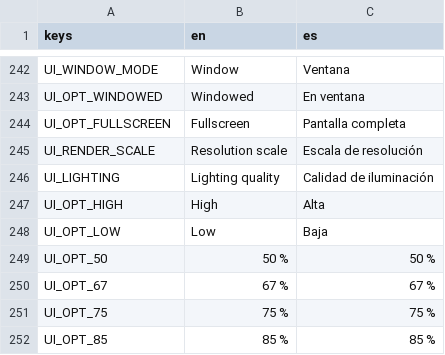
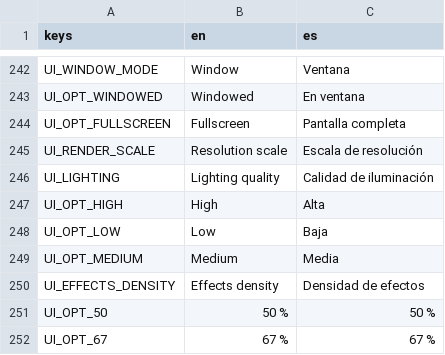
Before and after one commit to riusprime/zero-depth, a CSV file: locale/strings.csv, drawn as a sheet; only a part is shown, gaps mark what is left out; the shorter side is filled out with more unchanged rows.

```diff
--- a/locale/strings.csv
+++ b/locale/strings.csv
@@ -248,2 +248,4 @@ UI_OPT_HIGH,High,Alta
 UI_OPT_LOW,Low,Baja
+UI_OPT_MEDIUM,Medium,Media
+UI_EFFECTS_DENSITY,Effects density,Densidad de efectos
 UI_OPT_50,50 %,50 %
```
Also changed, not shown: 18 other files.
